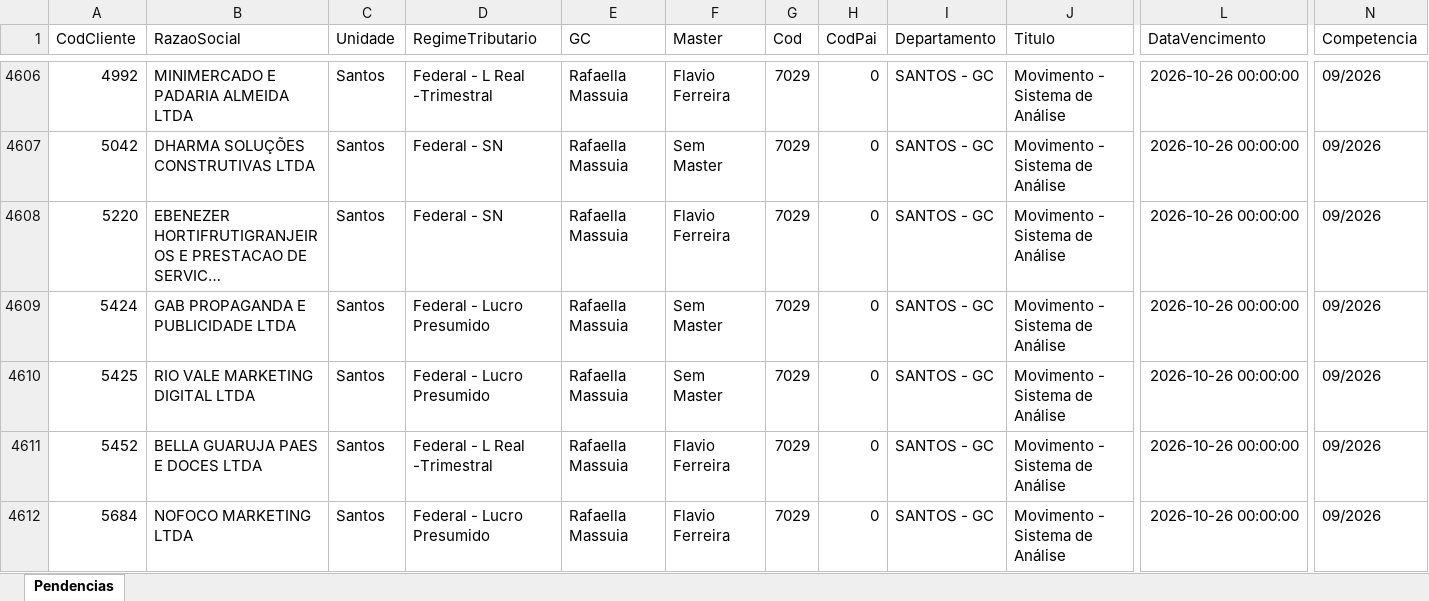
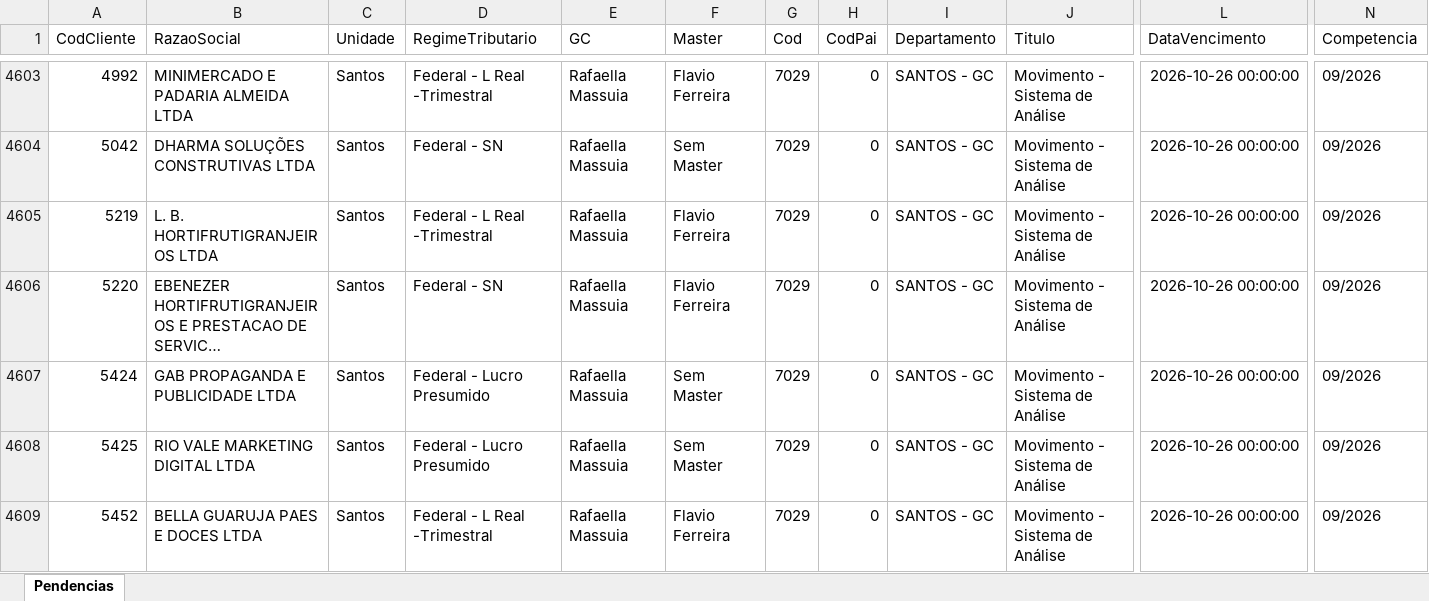
Before and after one commit to Controladoria-MG/Portal-das-tarefas, an Excel workbook: dados/base/santos.xlsx, sheet Pendencias, drawn as a sheet; only a part is shown, gaps mark what is left out; the shorter side is filled out with more unchanged rows; long unchanged cells end in …; values as stored, in another font and other column widths than the file's, no borders; rows hold the shown columns only; the diff covers the shown part only; the diff names each change by its address in the sheet, - before the commit and + after, or states it on an @@ line.

```diff
--- a/dados/base/santos.xlsx (sheet Pendencias)
+++ b/dados/base/santos.xlsx (sheet Pendencias)
+row 4605: 5219 | L. B. HORTIFRUTIGRANJEIROS LTDA | Santos | Federal - L Real -Trimestral | Rafaella Massuia | Flavio Ferreira | 7029 | 0 | SANTOS - GC | Movimento - Sistema de Análise | 2026-10-26 00:00:00 | 09/2026
```
Also changed, not shown: 9 added rows, 15 removed rows and 35 edited cells elsewhere in this sheet, dados/base/bpo.xlsx, dados/base/goias.xlsx, 3 other files.
